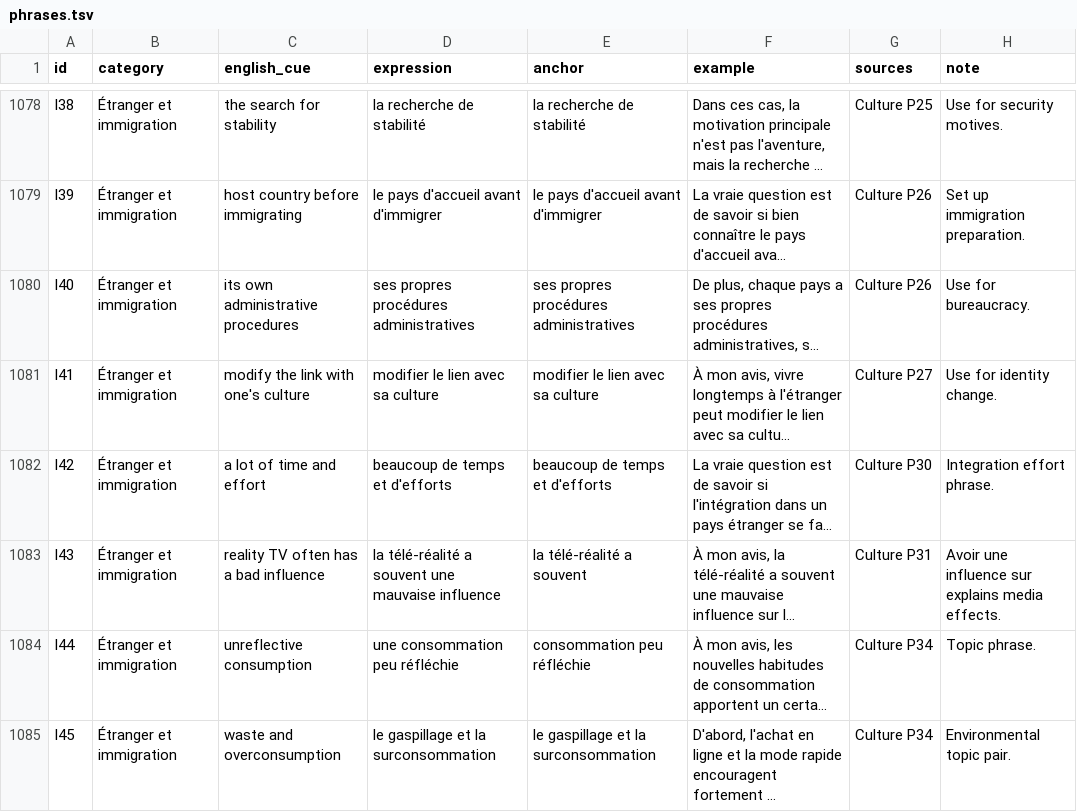
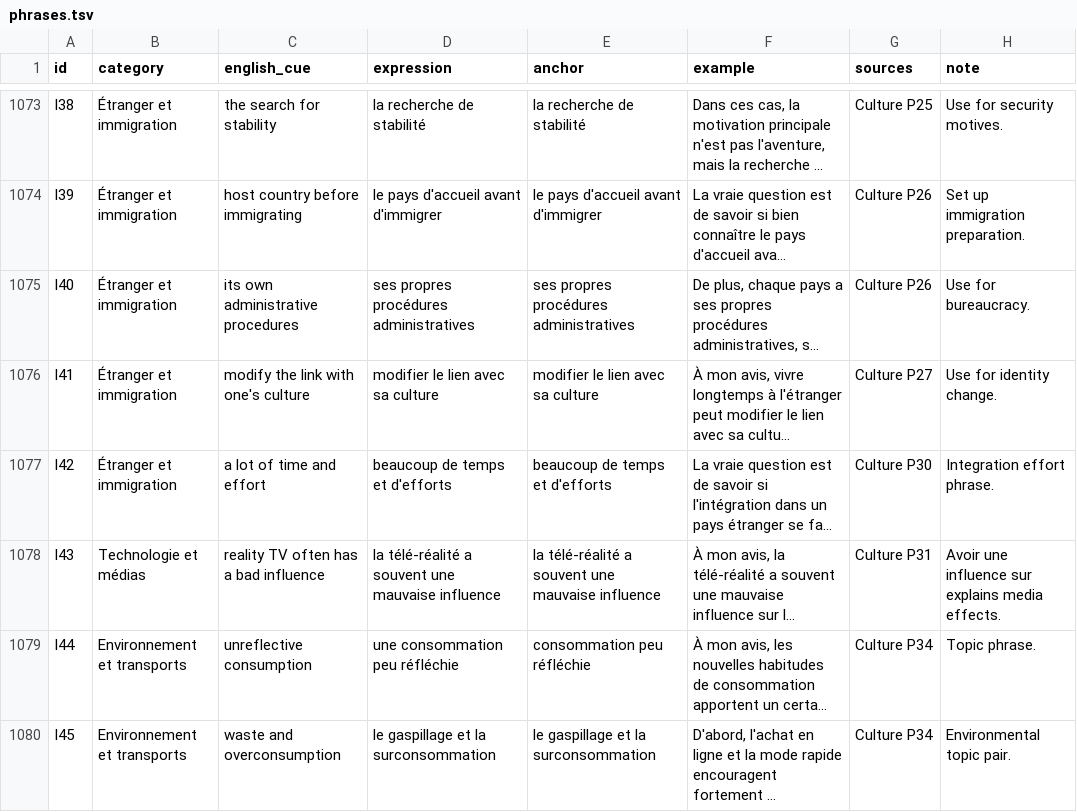
Before and after one commit to CorneliusOsei2/heureux, a TSV file: study/content/phrases.tsv, drawn as a sheet; only a part is shown, gaps mark what is left out; long unchanged cells end in …; addresses are those after the commit; the diff covers the shown part only; the diff names each change by its address in the sheet, - before the commit and + after, or states it on an @@ line.

```diff
--- a/study/content/phrases.tsv
+++ b/study/content/phrases.tsv
-B1078 (category): Étranger et immigration
+B1078 (category): Technologie et médias
-E1078 (anchor): la télé-réalité a souvent
+E1078 (anchor): la télé-réalité a souvent une mauvaise influence
-B1079:B1080 (category): Étranger et immigration
+B1079:B1080 (category): Environnement et transports
```
Also changed, not shown: 5 removed rows and 34 edited cells elsewhere in this file, 39 other files.
